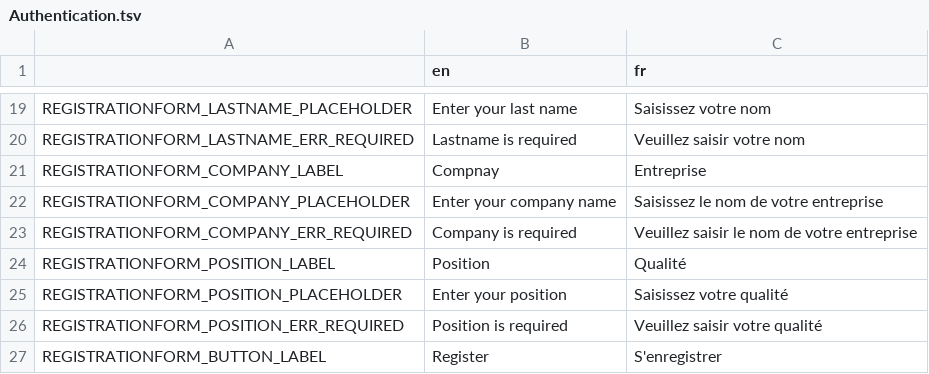
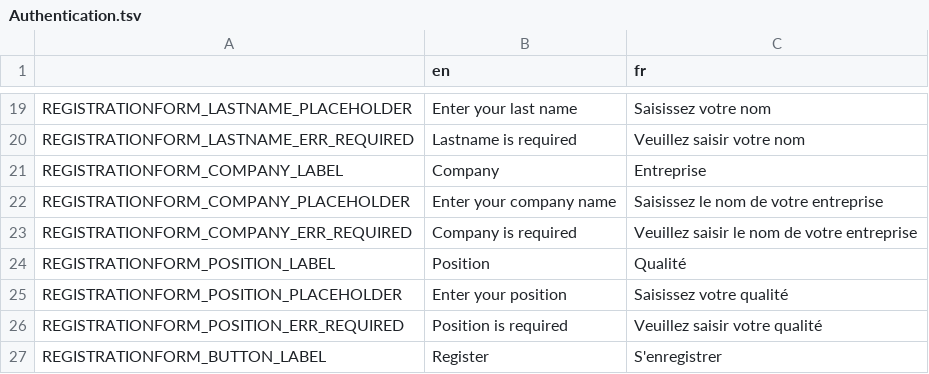
Before and after one commit to AFP-Medialab/verification-plugin, a TSV file: src/LocalDictionary/components/Shared/Authentication.tsv, drawn as a sheet; only a part is shown, gaps mark what is left out.

Commit message:
Typo correction.

```diff
--- a/src/LocalDictionary/components/Shared/Authentication.tsv
+++ b/src/LocalDictionary/components/Shared/Authentication.tsv
@@ -20,3 +20,3 @@ REGISTRATIONFORM_LASTNAME_PLACEHOLDER	Enter your last name	Saisissez votre nom
 REGISTRATIONFORM_LASTNAME_ERR_REQUIRED	Lastname is required	Veuillez saisir votre nom
-REGISTRATIONFORM_COMPANY_LABEL	Compnay	Entreprise
+REGISTRATIONFORM_COMPANY_LABEL	Company	Entreprise
 REGISTRATIONFORM_COMPANY_PLACEHOLDER	Enter your company name	Saisissez le nom de votre entreprise
```
